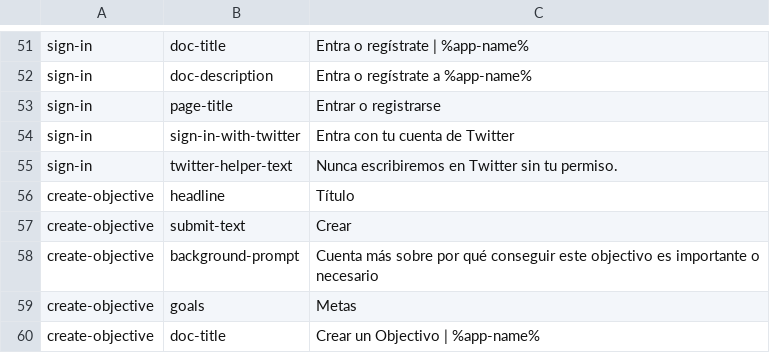
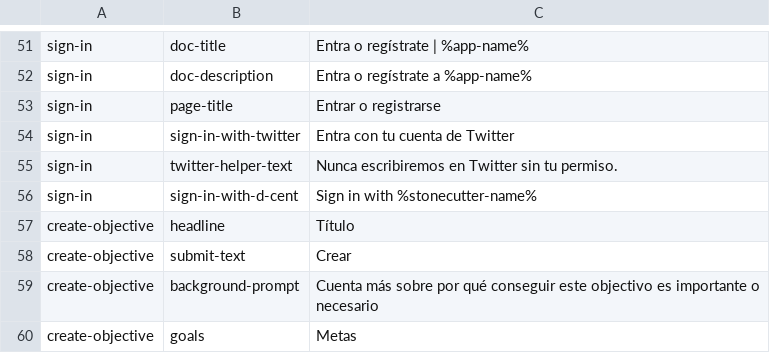
Before and after one commit to ThoughtWorksInc/objective8, a CSV file: resources/translations/es.csv, drawn as a sheet; only a part is shown, gaps mark what is left out; the shorter side is filled out with more unchanged rows; the diff names each change by its address in the sheet, - before the commit and + after, or states it on an @@ line.

Commit message:
MR + GK | 319 | adding white label to the stonecutter sign in button

```diff
--- a/resources/translations/es.csv
+++ b/resources/translations/es.csv
+row 56: sign-in | sign-in-with-d-cent | Sign in with %stonecutter-name%
```
Also changed, not shown: resources/translations/en.csv, 1 other file.
